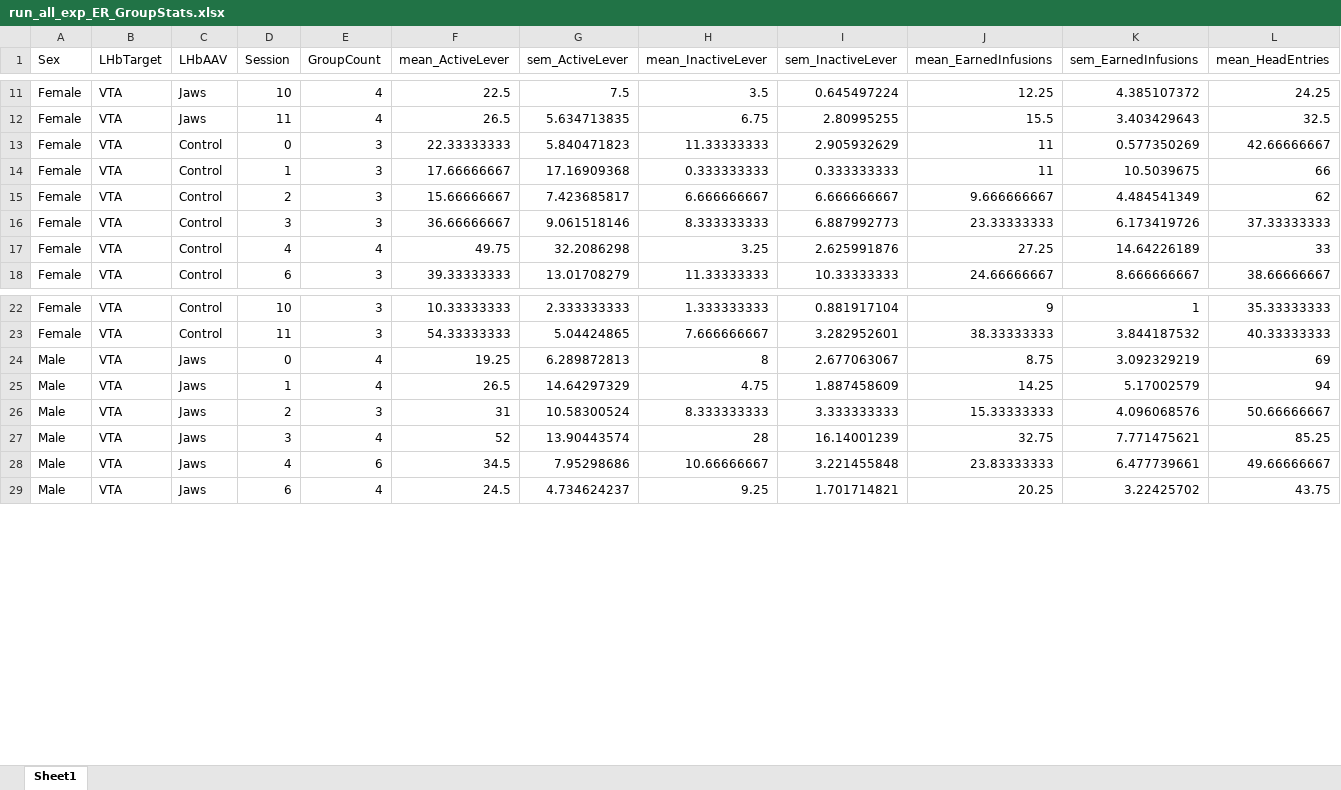
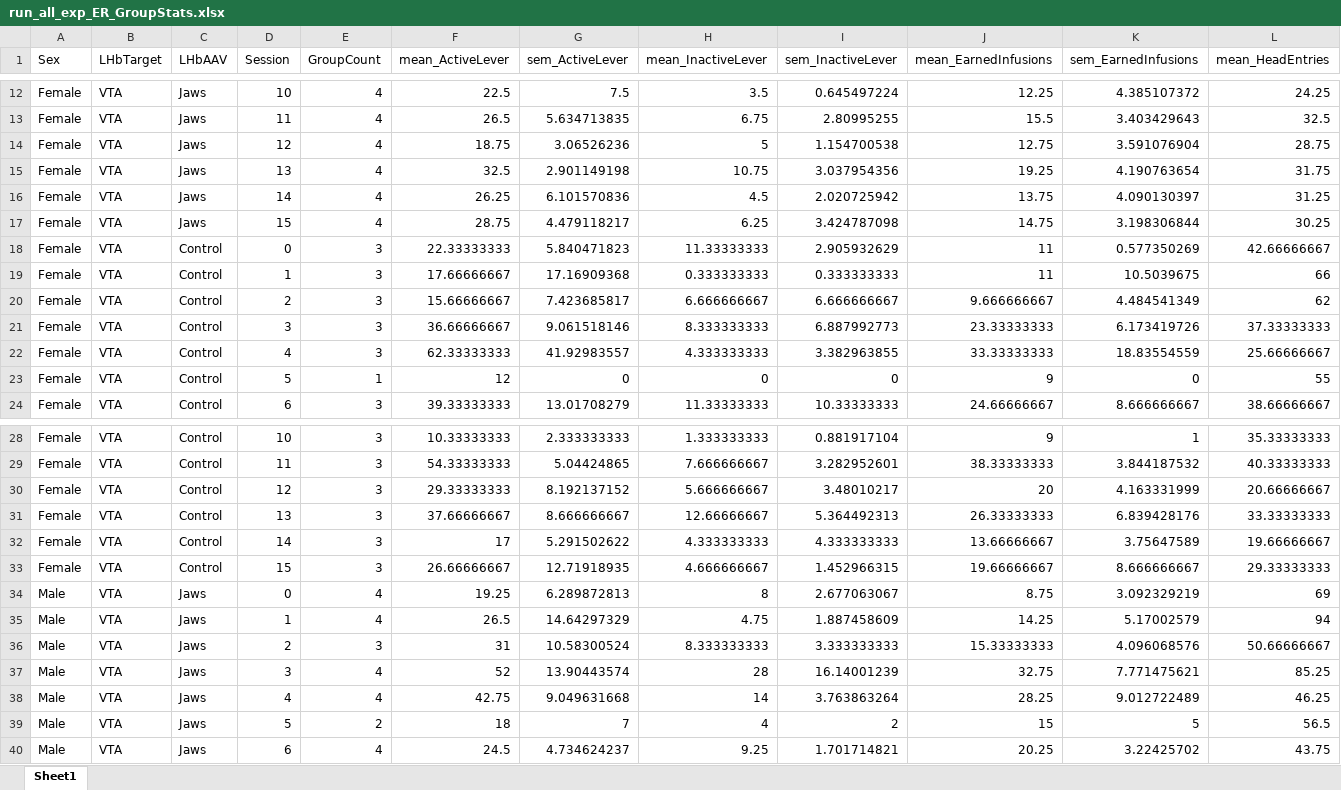
Before and after one commit to schleuf/CoffeyBehavior_Rat_LHbTargets, an Excel workbook: All Outputs/Exp_all_Run_all_exclusions/Behavior Tables/run_all_exp_ER_GroupStats.xlsx, sheet Sheet1, drawn as a sheet; only a part is shown, gaps mark what is left out; values as stored, in another font and other column widths than the file's, no borders; removed rows and columns are numbered as before the commit, all else as after; rows hold the shown columns only; the diff covers the shown part only; the diff names each change by its address in the sheet, - before the commit and + after, or states it on an @@ line.

```diff
--- a/All Outputs/Exp_all_Run_all_exclusions/Behavior Tables/run_all_exp_ER_GroupStats.xlsx (sheet Sheet1)
+++ b/All Outputs/Exp_all_Run_all_exclusions/Behavior Tables/run_all_exp_ER_GroupStats.xlsx (sheet Sheet1)
+row 14: Female | VTA | Jaws | 12 | 4 | 18.75 | 3.06526236 | 5 | 1.154700538 | 12.75 | 3.591076904 | 28.75
+row 15: Female | VTA | Jaws | 13 | 4 | 32.5 | 2.901149198 | 10.75 | 3.037954356 | 19.25 | 4.190763654 | 31.75
+row 16: Female | VTA | Jaws | 14 | 4 | 26.25 | 6.101570836 | 4.5 | 2.020725942 | 13.75 | 4.090130397 | 31.25
+row 17: Female | VTA | Jaws | 15 | 4 | 28.75 | 4.479118217 | 6.25 | 3.424787098 | 14.75 | 3.198306844 | 30.25
-row 17: Female | VTA | Control | 4 | 4 | 49.75 | 32.2086298 | 3.25 | 2.625991876 | 27.25 | 14.64226189 | 33
+row 22: Female | VTA | Control | 4 | 3 | 62.33333333 | 41.92983557 | 4.333333333 | 3.382963855 | 33.33333333 | 18.83554559 | 25.66666667
+row 23: Female | VTA | Control | 5 | 1 | 12 | 0 | 0 | 0 | 9 | 0 | 55
+row 30: Female | VTA | Control | 12 | 3 | 29.33333333 | 8.192137152 | 5.666666667 | 3.48010217 | 20 | 4.163331999 | 20.66666667
+row 31: Female | VTA | Control | 13 | 3 | 37.66666667 | 8.666666667 | 12.66666667 | 5.364492313 | 26.33333333 | 6.839428176 | 33.33333333
+row 32: Female | VTA | Control | 14 | 3 | 17 | 5.291502622 | 4.333333333 | 4.333333333 | 13.66666667 | 3.75647589 | 19.66666667
+row 33: Female | VTA | Control | 15 | 3 | 26.66666667 | 12.71918935 | 4.666666667 | 1.452966315 | 19.66666667 | 8.666666667 | 29.33333333
-row 28: Male | VTA | Jaws | 4 | 6 | 34.5 | 7.95298686 | 10.66666667 | 3.221455848 | 23.83333333 | 6.477739661 | 49.66666667
+row 38: Male | VTA | Jaws | 4 | 4 | 42.75 | 9.049631668 | 14 | 3.763863264 | 28.25 | 9.012722489 | 46.25
+row 39: Male | VTA | Jaws | 5 | 2 | 18 | 7 | 4 | 2 | 15 | 5 | 56.5
```
Also changed, not shown: 12 added rows and 2 removed rows elsewhere in this sheet, All Outputs/Exp_all_Run_all_exclusions/Behavior Tables/run_all_exp_BE_GroupStats.xlsx, All Outputs/Exp_all_Run_all_exclusions/Behavior Tables/run_all_exp_ER_inputData.xlsx, 53 other files.
